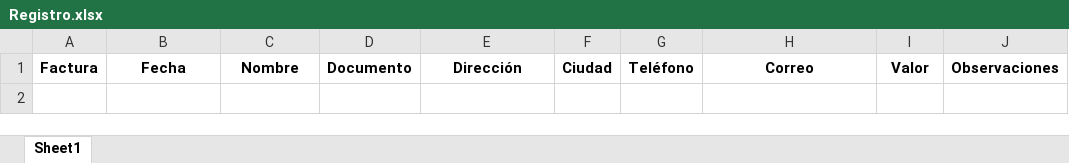
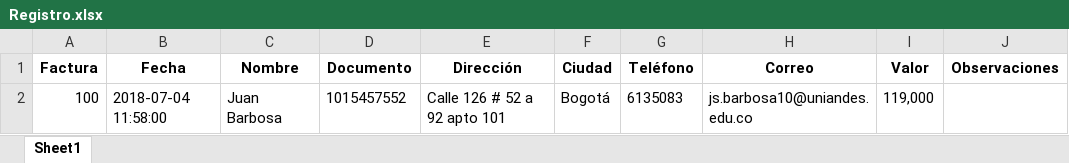
Before and after one commit to Tausand-dev/TausandBill, an Excel workbook: Registers/Registro.xlsx, sheet Sheet1, drawn as a sheet; values as stored, in another font and other column widths than the file's, no borders; the diff names each change by its address in the sheet, - before the commit and + after, or states it on an @@ line.

```diff
--- a/Registers/Registro.xlsx (sheet Sheet1)
+++ b/Registers/Registro.xlsx (sheet Sheet1)
+row 2: 100 | 2018-07-04 11:58:00 | Juan Barbosa | 1015457552 | Calle 126 # 52 a 92 apto 101 | Bogotá | 6135083 | js.barbosa10@uniandes.edu.co | 119,000
```
Also changed, not shown: Registers/Clientes.xlsx, 5 other files.
